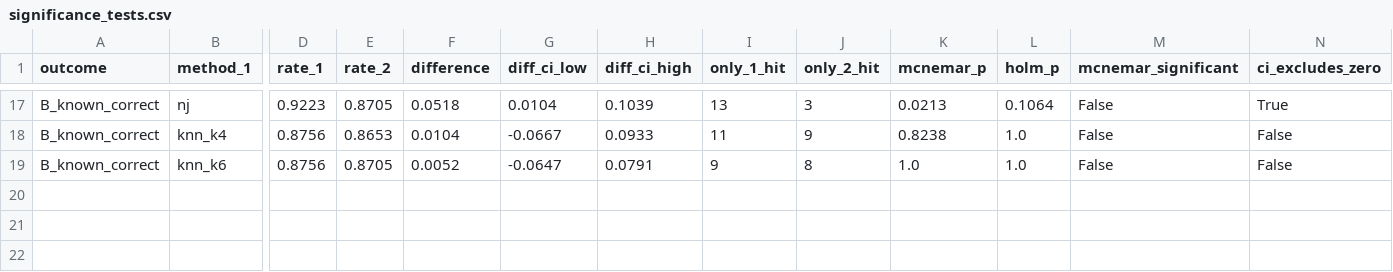
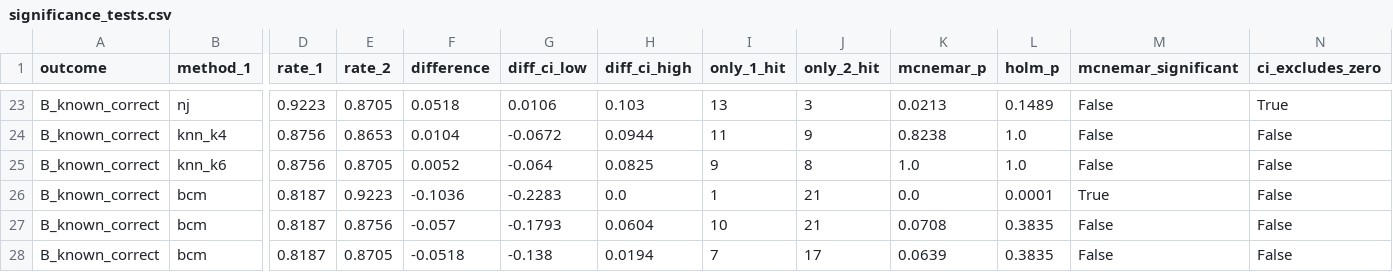
Before and after one commit to HafizAhmadMubeen/Barcode_ID, a CSV file: results/tables/significance_tests.csv, drawn as a sheet; only a part is shown, gaps mark what is left out; addresses are those after the commit; rows hold the shown columns only; the diff covers the shown part only; the diff names each change by its address in the sheet, - before the commit and + after, or states it on an @@ line.

```diff
--- a/results/tables/significance_tests.csv
+++ b/results/tables/significance_tests.csv
-G23 (diff_ci_low): 0.0104
+G23 (diff_ci_low): 0.0106
-H23 (diff_ci_high): 0.1039
+H23 (diff_ci_high): 0.103
-L23 (holm_p): 0.1064
+L23 (holm_p): 0.1489
-G24 (diff_ci_low): -0.0667
+G24 (diff_ci_low): -0.0672
-H24 (diff_ci_high): 0.0933
+H24 (diff_ci_high): 0.0944
-G25 (diff_ci_low): -0.0647
+G25 (diff_ci_low): -0.064
-H25 (diff_ci_high): 0.0791
+H25 (diff_ci_high): 0.0825
+row 26: B_known_correct | bcm | 0.8187 | 0.9223 | -0.1036 | -0.2283 | 0.0 | 1 | 21 | 0.0 | 0.0001 | True | False
+row 27: B_known_correct | bcm | 0.8187 | 0.8756 | -0.057 | -0.1793 | 0.0604 | 10 | 21 | 0.0708 | 0.3835 | False | False
+row 28: B_known_correct | bcm | 0.8187 | 0.8705 | -0.0518 | -0.138 | 0.0194 | 7 | 17 | 0.0639 | 0.3835 | False | False
```
Also changed, not shown: 6 added rows and 27 edited cells elsewhere in this file, results/tables/confidence_intervals.csv, results/tables/per_species_A.csv, 30 other files.
